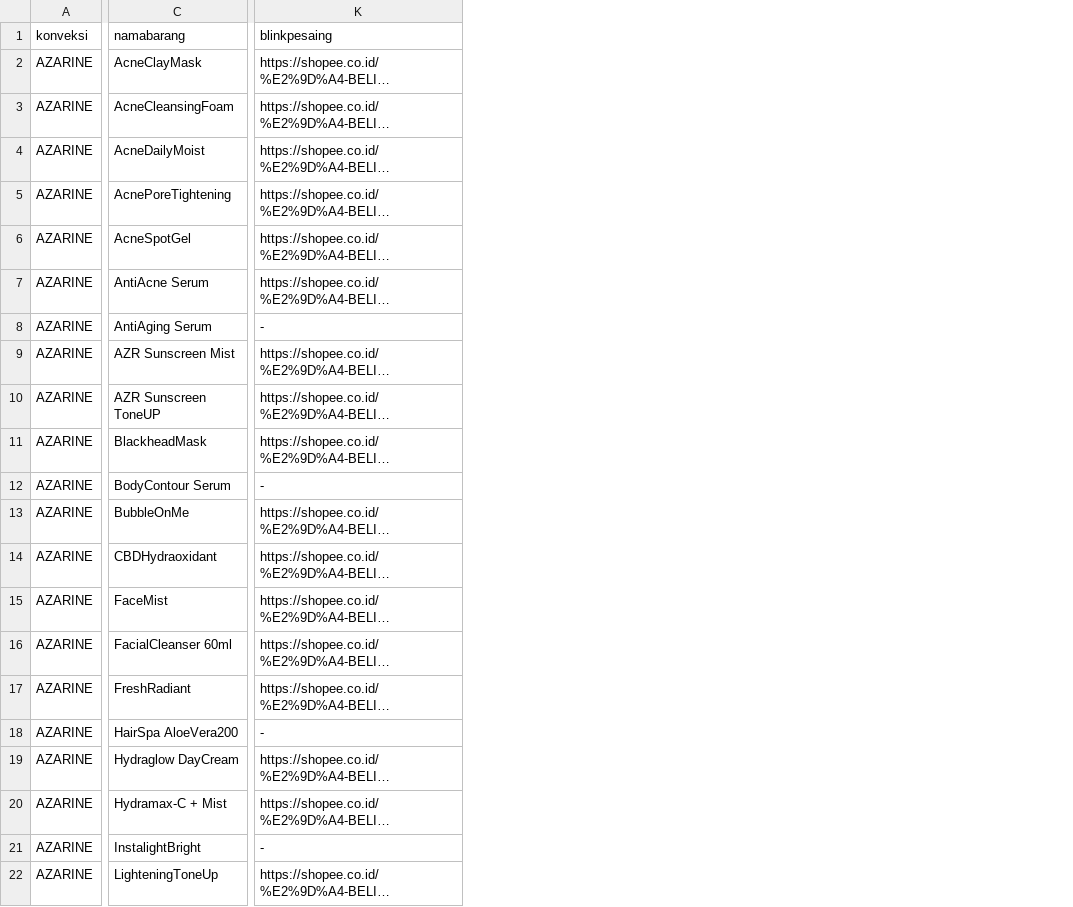
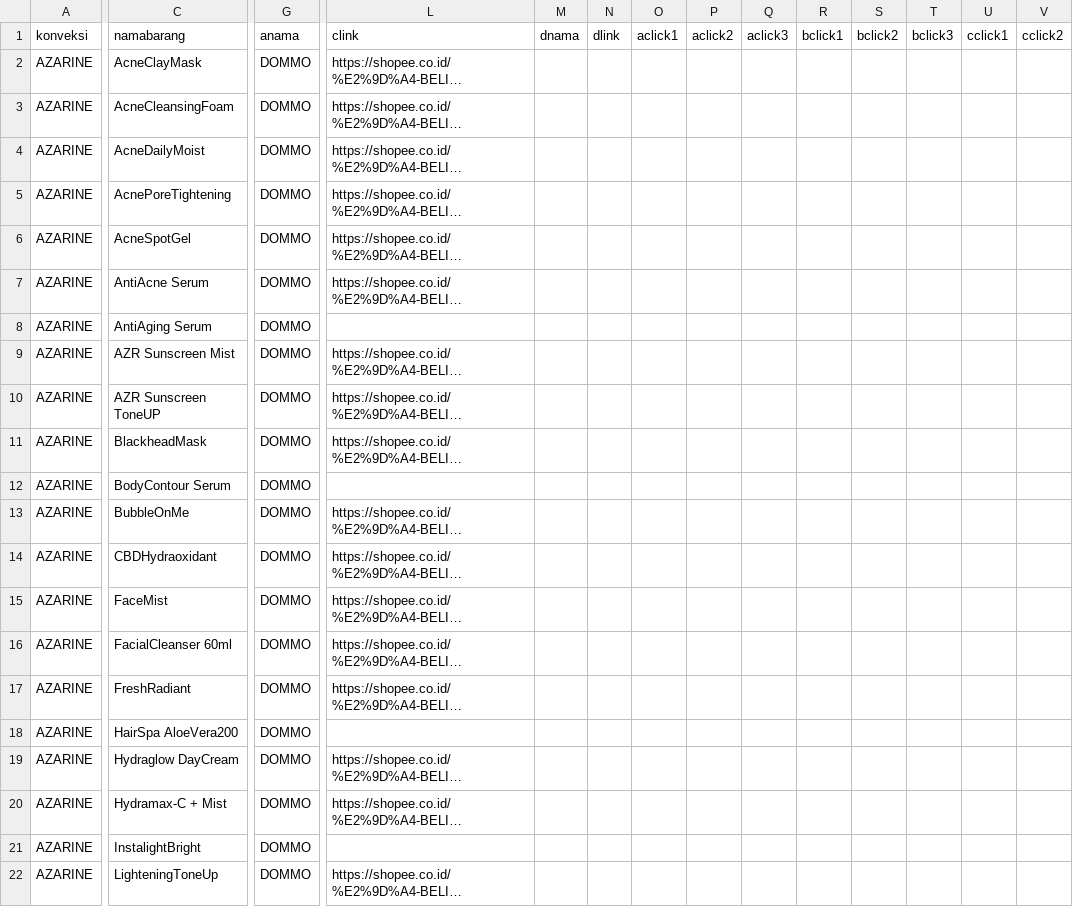
Before and after one commit to poemchanel/Kodommo, a CSV file: Function/Database/Docs/AZARINE.csv, drawn as a sheet; only a part is shown, gaps mark what is left out; long unchanged cells end in …; addresses are those after the commit; the diff covers the shown part only; the diff names each change by its address in the sheet, - before the commit and + after, or states it on an @@ line.

```diff
--- a/Function/Database/Docs/AZARINE.csv
+++ b/Function/Database/Docs/AZARINE.csv
+column G (anama), rows 2-22: all DOMMO
+column M (dnama), empty
+column N (dlink), empty
+column O (aclick1), empty
+column P (aclick2), empty
+column Q (aclick3), empty
+column R (bclick1), empty
+column S (bclick2), empty
+column T (bclick3), empty
+column U (cclick1), empty
+column V (cclick2), empty
-L1: blinkpesaing
+L1: clink
-L8 (clink): -
+L8 (clink): (empty)
-L12 (clink): -
+L12 (clink): (empty)
-L18 (clink): -
+L18 (clink): (empty)
-L21 (clink): -
+L21 (clink): (empty)
```
Also changed, not shown: 4 added columns and 32 edited cells elsewhere in this file, Function/Database/Docs/APEN.csv, Function/Database/Docs/BIOAQUA.csv, 44 other files.
